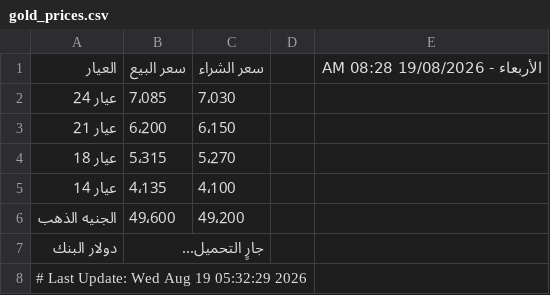
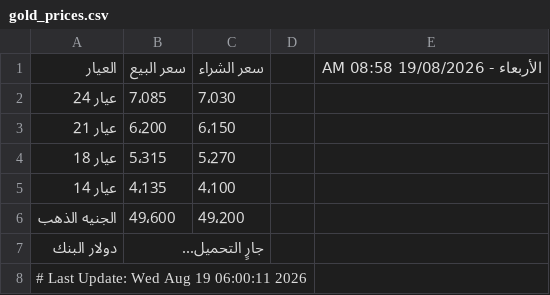
Before and after one commit to abodaapp-hash/-update_gold_prices.py, a CSV file: data/gold_prices.csv, drawn as a sheet.

```diff
--- a/data/gold_prices.csv
+++ b/data/gold_prices.csv
@@ -1,2 +1,2 @@
-العيار,سعر البيع,سعر الشراء,,الأربعاء - 19/08/2026 08:28 AM
+العيار,سعر البيع,سعر الشراء,,الأربعاء - 19/08/2026 08:58 AM
 عيار 24,7٬085,7٬030,,
@@ -7,2 +7,2 @@
 دولار البنك,جارٍ التحميل...,,,
-# Last Update: Wed Aug 19 05:32:29 2026
+# Last Update: Wed Aug 19 06:00:11 2026
```
